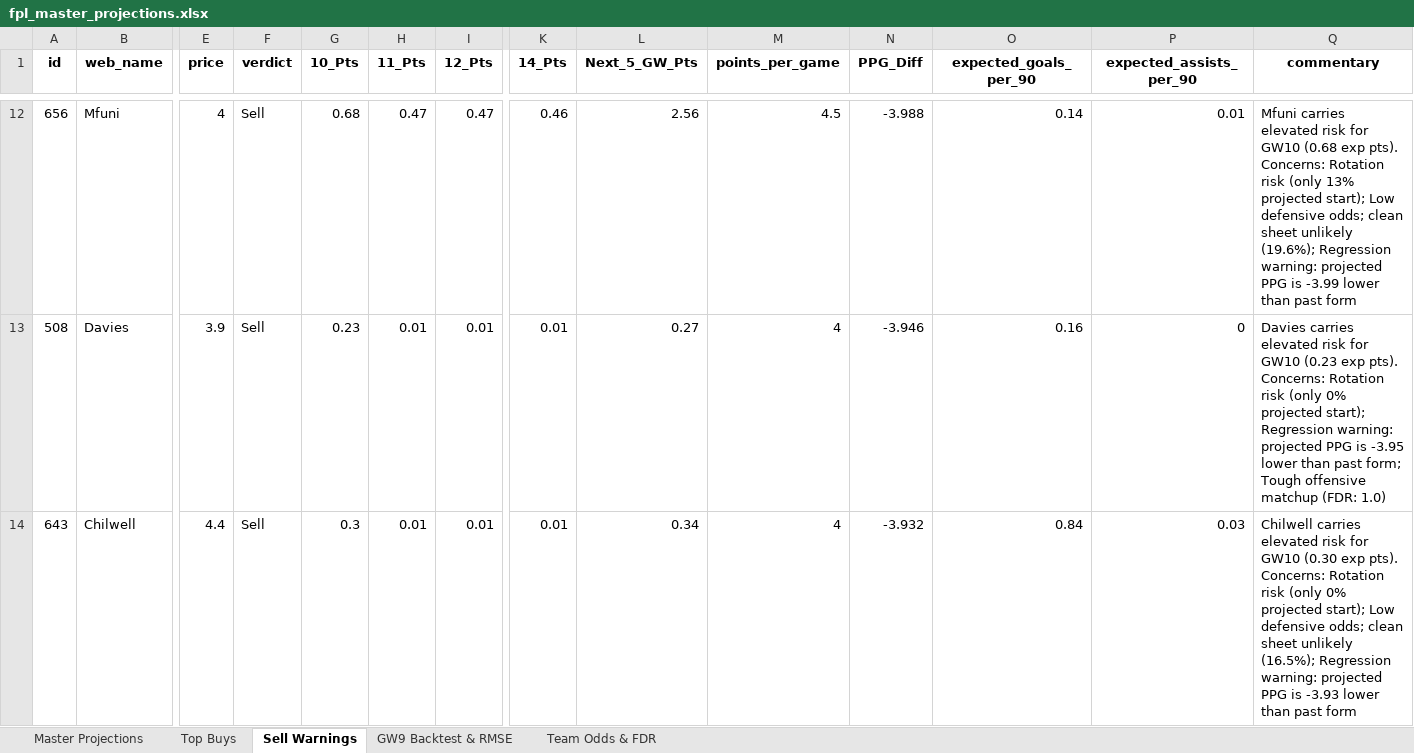
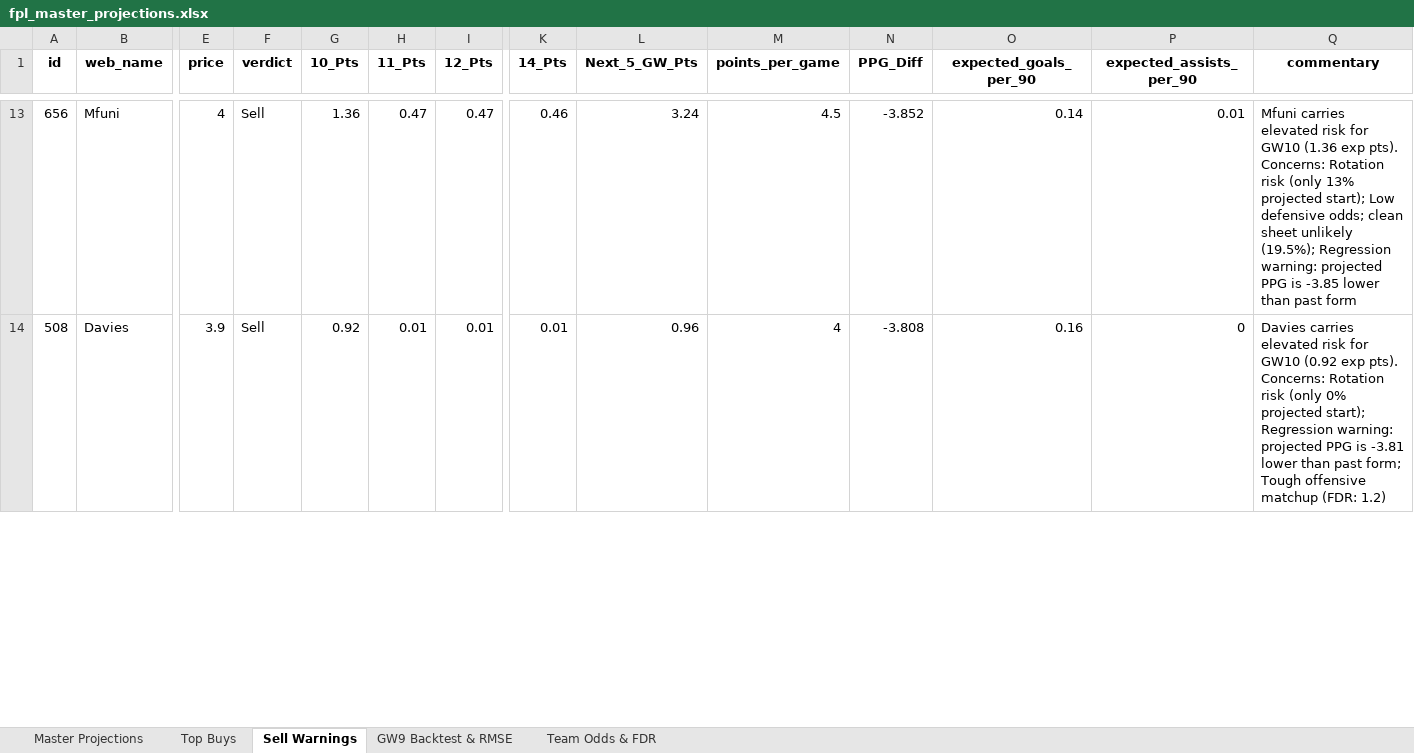
Before and after one commit to haydencordeiro/tempfpl, an Excel workbook: fpl_master_projections.xlsx, sheet Sell Warnings, drawn as a sheet; only a part is shown, gaps mark what is left out; values as stored, in another font and other column widths than the file's, no borders; removed rows and columns are numbered as before the commit, all else as after; rows hold the shown columns only; the diff covers the shown part only; the diff names each change by its address in the sheet, - before the commit and + after, or states it on an @@ line.

```diff
--- a/fpl_master_projections.xlsx (sheet Sell Warnings)
+++ b/fpl_master_projections.xlsx (sheet Sell Warnings)
-G13 (10_Pts): 0.68
+G13 (10_Pts): 1.36
-L13 (Next_5_GW_Pts): 2.56
+L13 (Next_5_GW_Pts): 3.24
-N13 (PPG_Diff): -3.988
+N13 (PPG_Diff): -3.852
-Q13 (commentary): …for GW10 (0.68 exp pts). Concerns: Rotation risk (only 13% projected start); Low defensive odds; clean sheet unlikely (19.6%); Regression warning: projected PPG is -3.99 lower than…
+Q13 (commentary): …for GW10 (1.36 exp pts). Concerns: Rotation risk (only 13% projected start); Low defensive odds; clean sheet unlikely (19.5%); Regression warning: projected PPG is -3.85 lower than…
-G14 (10_Pts): 0.23
+G14 (10_Pts): 0.92
-L14 (Next_5_GW_Pts): 0.27
+L14 (Next_5_GW_Pts): 0.96
-N14 (PPG_Diff): -3.946
+N14 (PPG_Diff): -3.808
-Q14 (commentary): …for GW10 (0.23 exp pts). Concerns: Rotation risk (only 0% projected start); Regression warning: projected PPG is -3.95 lower than past form; Tough offensive matchup (FDR: 1.0)
+Q14 (commentary): …for GW10 (0.92 exp pts). Concerns: Rotation risk (only 0% projected start); Regression warning: projected PPG is -3.81 lower than past form; Tough offensive matchup (FDR: 1.2)
-row 14: 643 | Chilwell | 4.4 | Sell | 0.3 | 0.01 | 0.01 | 0.01 | 0.34 | 4 | -3.932 | 0.84 | 0.03 | Chilwell carries elevated risk for GW10 (0.30 exp pts). Concerns: Rotation risk (only 0% projected start); Low defensive odds; clean sheet unlikely (16.5%); Regression warning: projected PPG is -3.93 lower than past form
```
Also changed, not shown: 5 added rows, 4 removed rows and 85 edited cells elsewhere in this sheet, sheet Master Projections, sheet Top Buys, sheet Team Odds & FDR, 2 other files.
